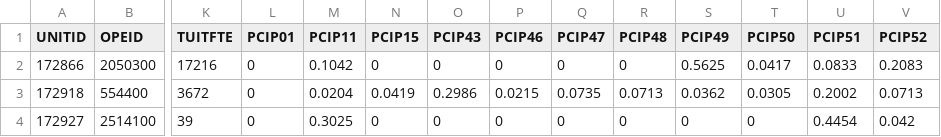
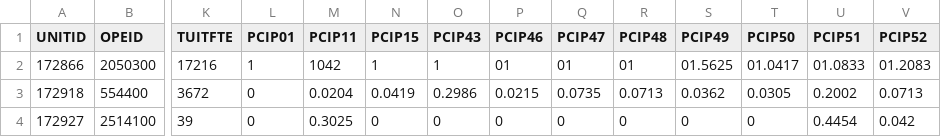
Before and after one commit to NoraDixon/ComputerGlitzApp, a CSV file: app/src/main/assets/MNData.csv, drawn as a sheet; only a part is shown, gaps mark what is left out; the diff names each change by its address in the sheet, - before the commit and + after, or states it on an @@ line.

```diff
--- a/app/src/main/assets/MNData.csv
+++ b/app/src/main/assets/MNData.csv
-L2 (PCIP01): 0
+L2 (PCIP01): 1
-M2 (PCIP11): 0.1042
+M2 (PCIP11): 1042
-N2 (PCIP15): 0
+N2 (PCIP15): 1
-O2 (PCIP43): 0
+O2 (PCIP43): 1
-P2 (PCIP46): 0
+P2 (PCIP46): 01
-Q2 (PCIP47): 0
+Q2 (PCIP47): 01
-R2 (PCIP48): 0
+R2 (PCIP48): 01
-S2 (PCIP49): 0.5625
+S2 (PCIP49): 01.5625
-T2 (PCIP50): 0.0417
+T2 (PCIP50): 01.0417
-U2 (PCIP51): 0.0833
+U2 (PCIP51): 01.0833
-V2 (PCIP52): 0.2083
+V2 (PCIP52): 01.2083
```
Also changed, not shown: 7 other files.
